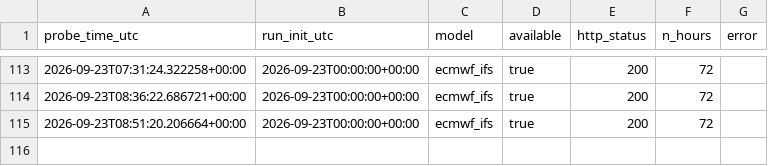
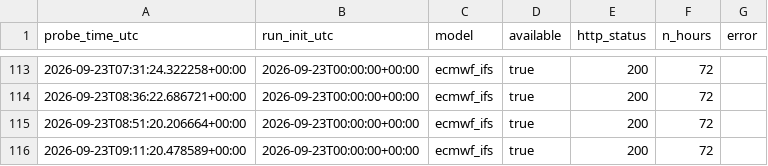
Before and after one commit to soentkeblindow/day-ahead-forecast-live-ops, a CSV file: logs/weather_availability_probe.csv, drawn as a sheet; only a part is shown, gaps mark what is left out; the diff names each change by its address in the sheet, - before the commit and + after, or states it on an @@ line.

```diff
--- a/logs/weather_availability_probe.csv
+++ b/logs/weather_availability_probe.csv
+row 116: 2026-09-23T09:11:20.478589+00:00 | 2026-09-23T00:00:00+00:00 | ecmwf_ifs | true | 200 | 72
```
Also changed, not shown: logs/energy_charts_forecast_probe.csv.
